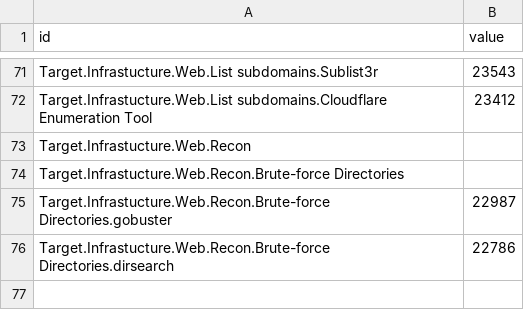
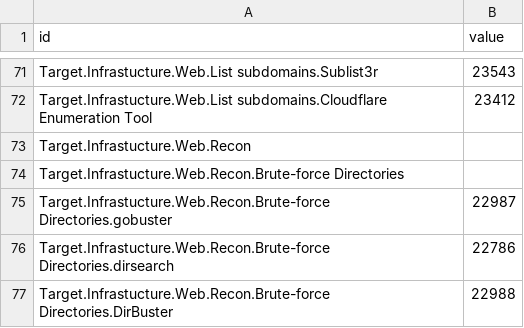
Before and after one commit to dynamicparallax/dynamicparallax.github.io, a CSV file: pages/flare.csv, drawn as a sheet; only a part is shown, gaps mark what is left out; the diff names each change by its address in the sheet, - before the commit and + after, or states it on an @@ line.

Commit message:
Update flare.csv

```diff
--- a/pages/flare.csv
+++ b/pages/flare.csv
+row 77: Target.Infrastucture.Web.Recon.Brute-force Directories.DirBuster | 22988
```
